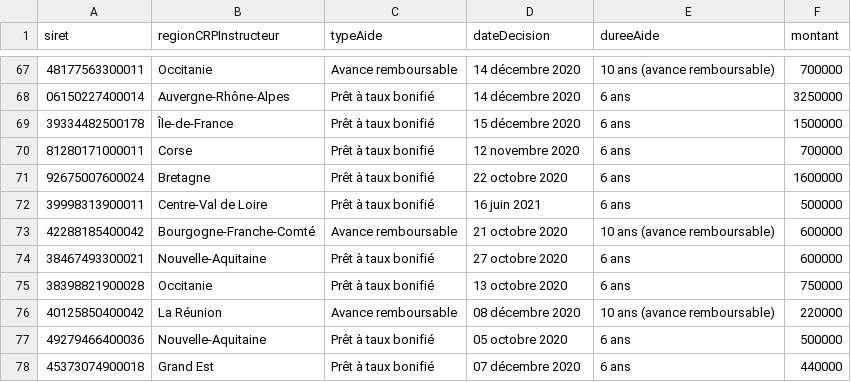
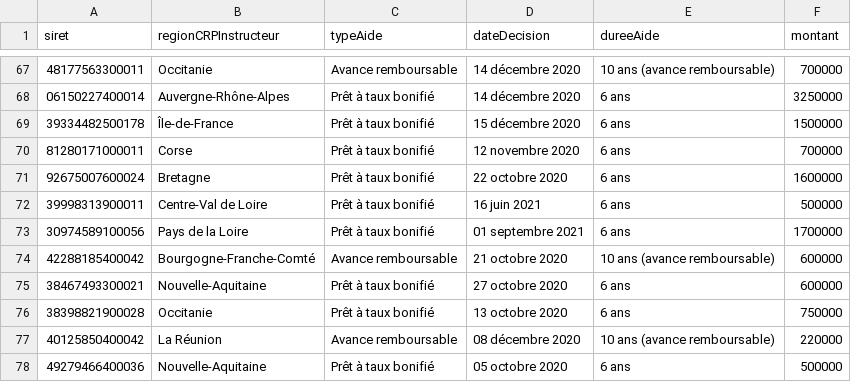
Before and after one commit to chrnin/arpbDge, a CSV file: arpb.csv, drawn as a sheet; only a part is shown, gaps mark what is left out; the shorter side is filled out with more unchanged rows; the diff names each change by its address in the sheet, - before the commit and + after, or states it on an @@ line.

Commit message:
New data at 2021-09-03T06:24:49Z [skip ci]

```diff
--- a/arpb.csv
+++ b/arpb.csv
+row 73: 30974589100056 | Pays de la Loire | Prêt à taux bonifié | 01 septembre 2021 | 6 ans | 1700000
```
